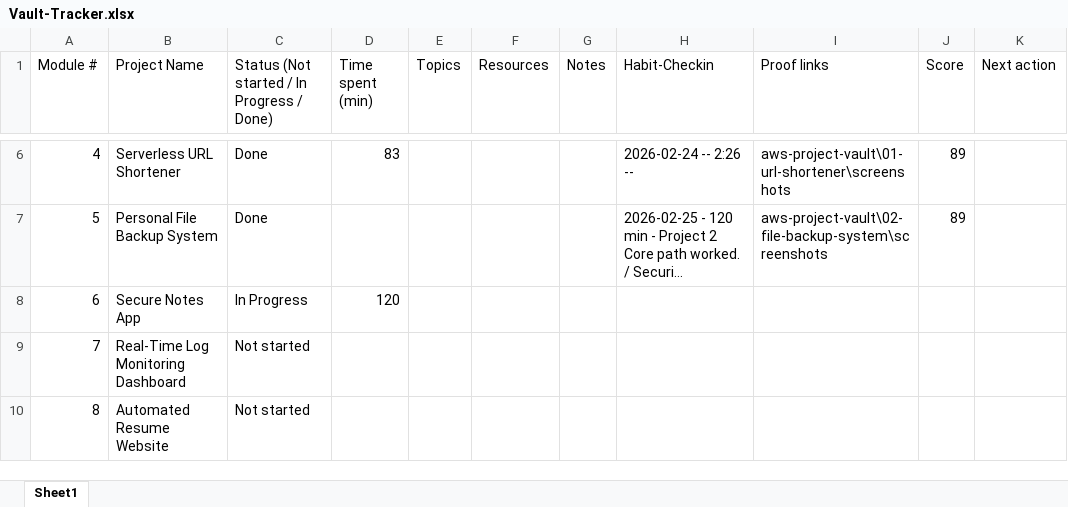
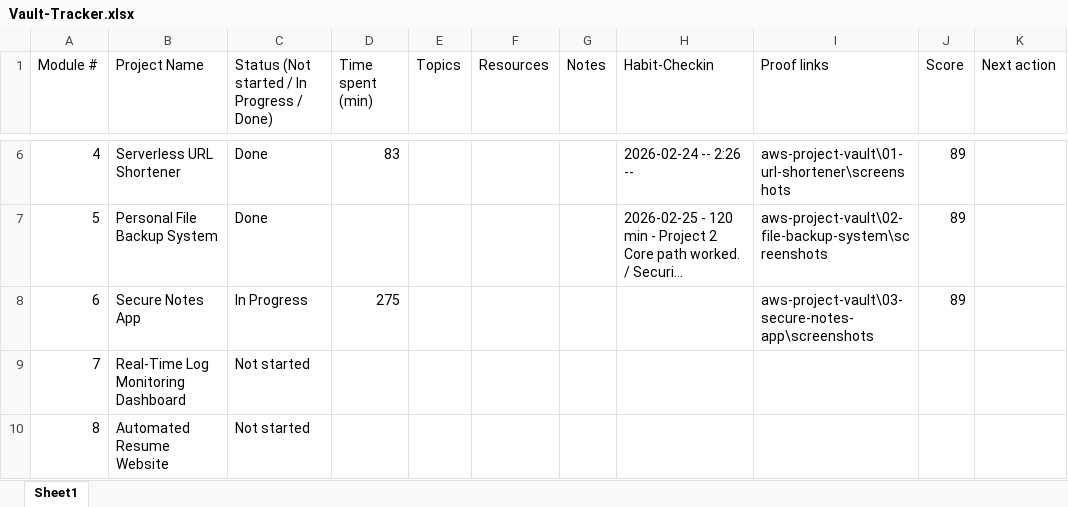
Before and after one commit to Zarkion/aws-project-vault, an Excel workbook: tracker/Vault-Tracker.xlsx, sheet Sheet1, drawn as a sheet; only a part is shown, gaps mark what is left out; long unchanged cells end in …; values as stored, in another font and other column widths than the file's, no borders; the diff names each change by its address in the sheet, - before the commit and + after, or states it on an @@ line.

Commit message:
Complete core of project 3

```diff
--- a/tracker/Vault-Tracker.xlsx (sheet Sheet1)
+++ b/tracker/Vault-Tracker.xlsx (sheet Sheet1)
-D8 (Time spent (min)): 120
+D8 (Time spent (min)): 275
-I8 (Proof links): (empty)
+I8 (Proof links): aws-project-vault\03-secure-notes-app\screenshots
-J8 (Score): (empty)
+J8 (Score): 89
```
Also changed, not shown: 2 other files.
